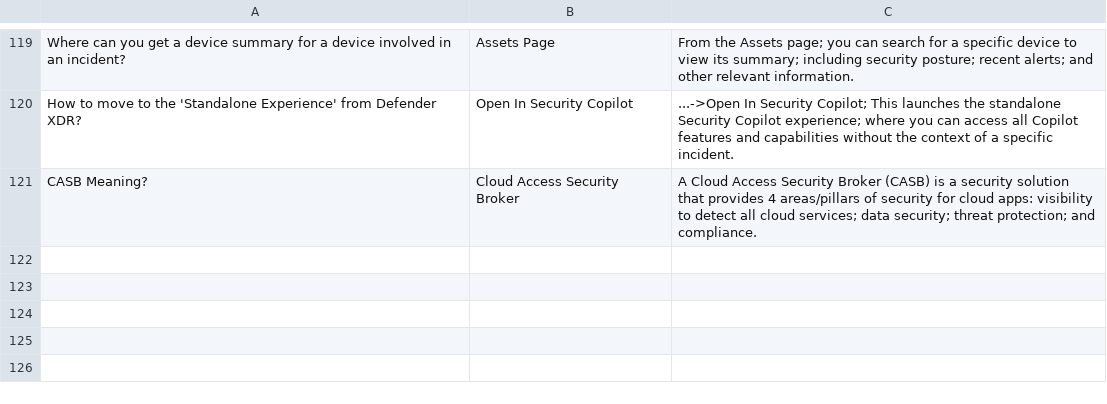
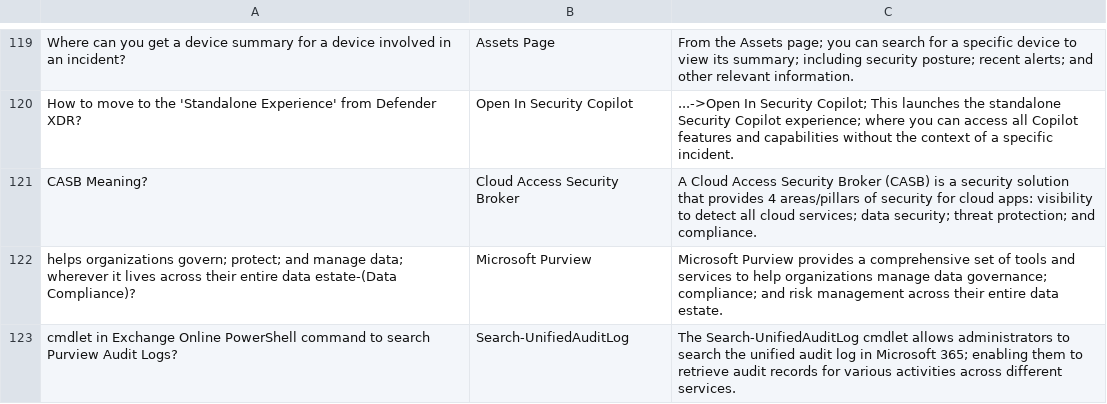
Before and after one commit to basinx/MemoryGame, a CSV file: questions.csv, drawn as a sheet; only a part is shown, gaps mark what is left out.

Commit message:
add to csv

```diff
--- a/questions.csv
+++ b/questions.csv
@@ -121 +121,3 @@ How to move to the 'Standalone Experience' from Defender XDR?, Open In Security
 CASB Meaning?, Cloud Access Security Broker, A Cloud Access Security Broker (CASB) is a security solution that provides 4 areas/pillars of security for cloud apps: visibility to detect all cloud services; data security; threat protection; and compliance.
+helps organizations govern; protect; and manage data; wherever it lives across their entire data estate-(Data Compliance)?, Microsoft Purview, Microsoft Purview provides a comprehensive set of tools and services to help organizations manage data governance; compliance; and risk management across their entire data estate.
+cmdlet in Exchange Online PowerShell command to search Purview Audit Logs?, Search-UnifiedAuditLog, The Search-UnifiedAuditLog cmdlet allows administrators to search the unified audit log in Microsoft 365; enabling them to retrieve audit records for various activities across different services.
```
